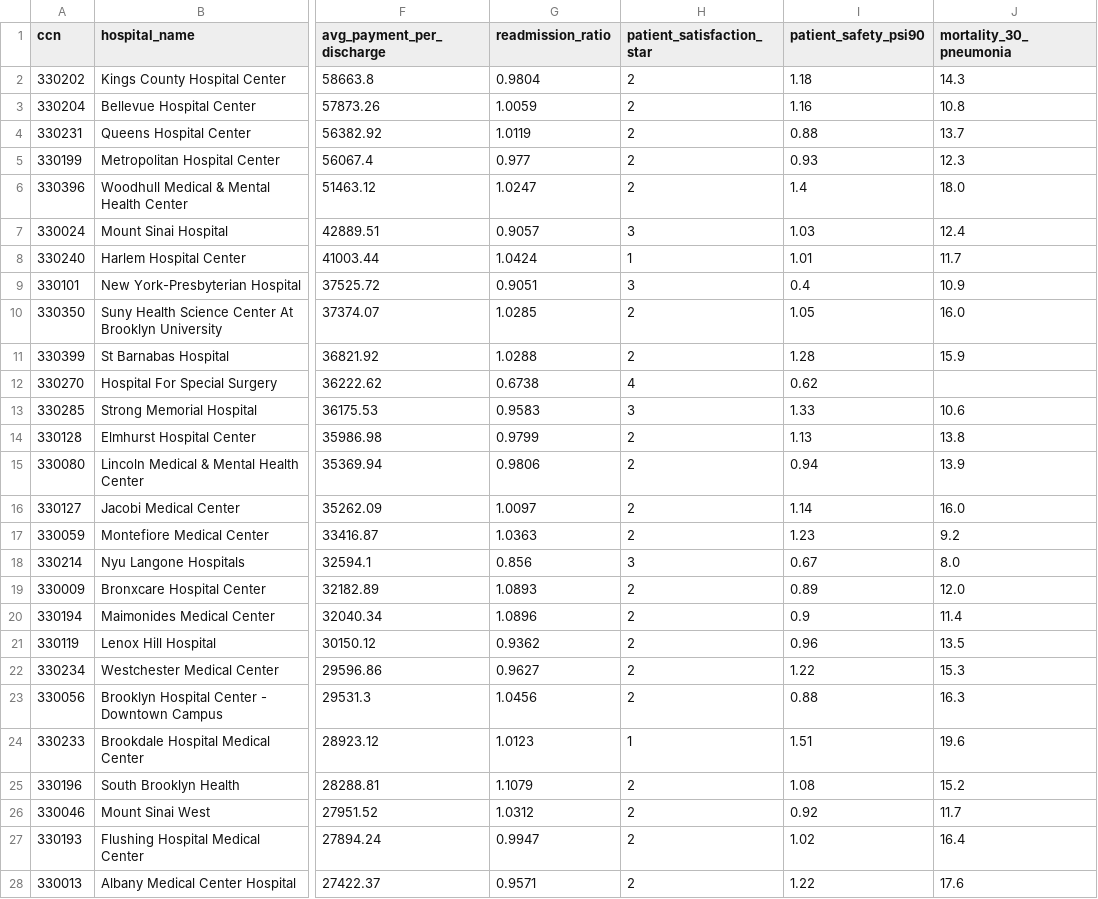
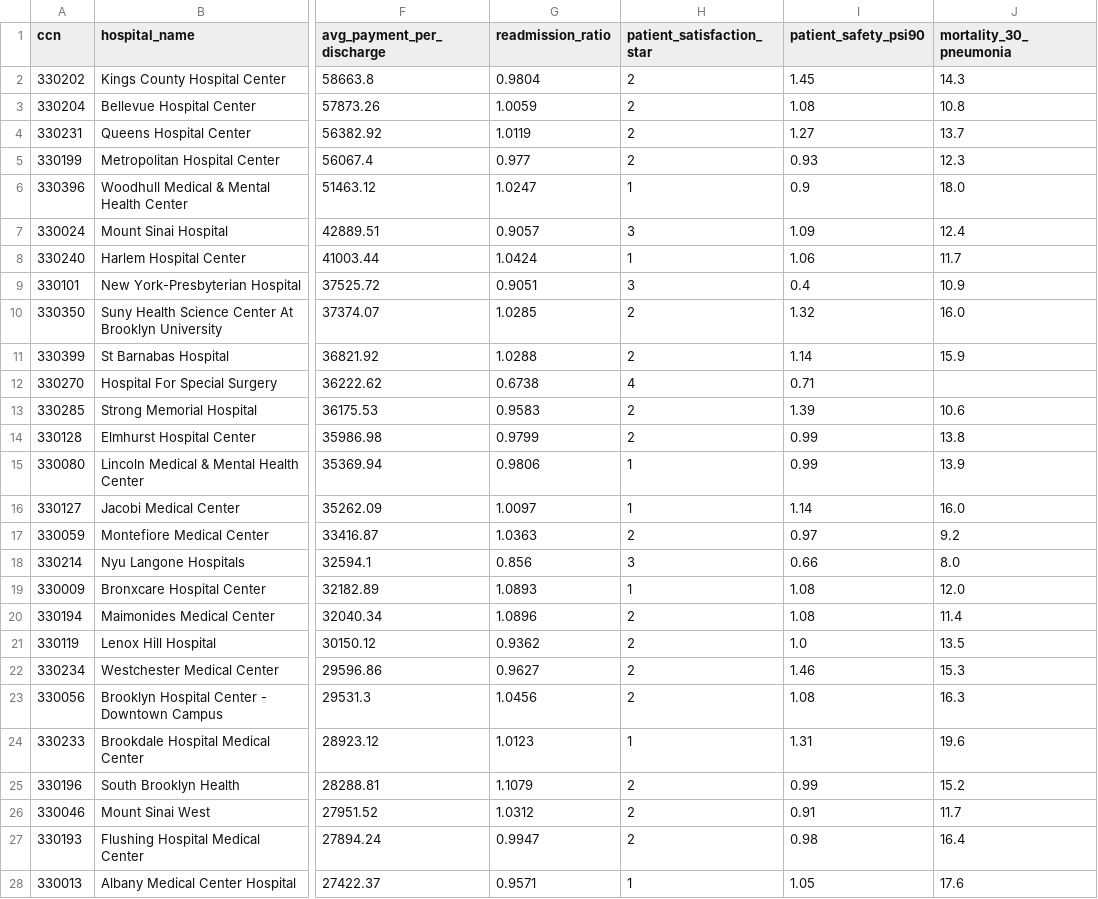
Before and after one commit to meeetppatel/ny-hospital-cost-quality, a CSV file: tableau/hospital_cost_quality.csv, drawn as a sheet; only a part is shown, gaps mark what is left out; the diff covers the shown part only; the diff names each change by its address in the sheet, - before the commit and + after, or states it on an @@ line.

```diff
--- a/tableau/hospital_cost_quality.csv
+++ b/tableau/hospital_cost_quality.csv
-I2 (patient_safety_psi90): 1.18
+I2 (patient_safety_psi90): 1.45
-I3 (patient_safety_psi90): 1.16
+I3 (patient_safety_psi90): 1.08
-I4 (patient_safety_psi90): 0.88
+I4 (patient_safety_psi90): 1.27
-H6 (patient_satisfaction_star): 2
+H6 (patient_satisfaction_star): 1
-I6 (patient_safety_psi90): 1.4
+I6 (patient_safety_psi90): 0.9
-I7 (patient_safety_psi90): 1.03
+I7 (patient_safety_psi90): 1.09
-I8 (patient_safety_psi90): 1.01
+I8 (patient_safety_psi90): 1.06
-I10 (patient_safety_psi90): 1.05
+I10 (patient_safety_psi90): 1.32
-I11 (patient_safety_psi90): 1.28
+I11 (patient_safety_psi90): 1.14
-I12 (patient_safety_psi90): 0.62
+I12 (patient_safety_psi90): 0.71
-H13 (patient_satisfaction_star): 3
+H13 (patient_satisfaction_star): 2
-I13 (patient_safety_psi90): 1.33
+I13 (patient_safety_psi90): 1.39
-I14 (patient_safety_psi90): 1.13
+I14 (patient_safety_psi90): 0.99
-H15:H16 (patient_satisfaction_star): 2
+H15:H16 (patient_satisfaction_star): 1
-I15 (patient_safety_psi90): 0.94
+I15 (patient_safety_psi90): 0.99
-I17 (patient_safety_psi90): 1.23
+I17 (patient_safety_psi90): 0.97
-I18 (patient_safety_psi90): 0.67
+I18 (patient_safety_psi90): 0.66
-H19 (patient_satisfaction_star): 2
+H19 (patient_satisfaction_star): 1
-I19 (patient_safety_psi90): 0.89
+I19 (patient_safety_psi90): 1.08
-I20 (patient_safety_psi90): 0.9
+I20 (patient_safety_psi90): 1.08
-I21 (patient_safety_psi90): 0.96
+I21 (patient_safety_psi90): 1.0
-I22 (patient_safety_psi90): 1.22
+I22 (patient_safety_psi90): 1.46
-I23 (patient_safety_psi90): 0.88
+I23 (patient_safety_psi90): 1.08
-I24 (patient_safety_psi90): 1.51
+I24 (patient_safety_psi90): 1.31
-I25 (patient_safety_psi90): 1.08
+I25 (patient_safety_psi90): 0.99
-I26 (patient_safety_psi90): 0.92
+I26 (patient_safety_psi90): 0.91
-I27 (patient_safety_psi90): 1.02
+I27 (patient_safety_psi90): 0.98
-H28 (patient_satisfaction_star): 2
+H28 (patient_satisfaction_star): 1
-I28 (patient_safety_psi90): 1.22
+I28 (patient_safety_psi90): 1.05
```
Also changed, not shown: 111 edited cells elsewhere in this file.
